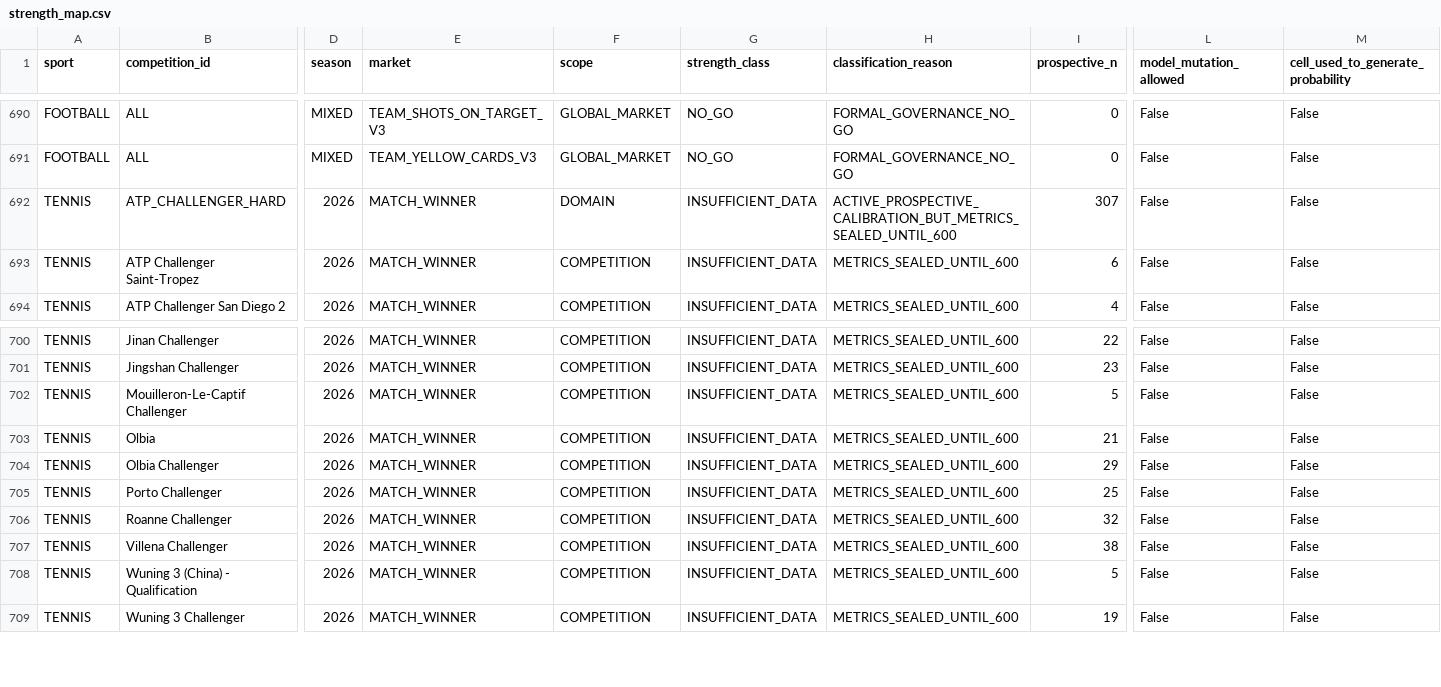
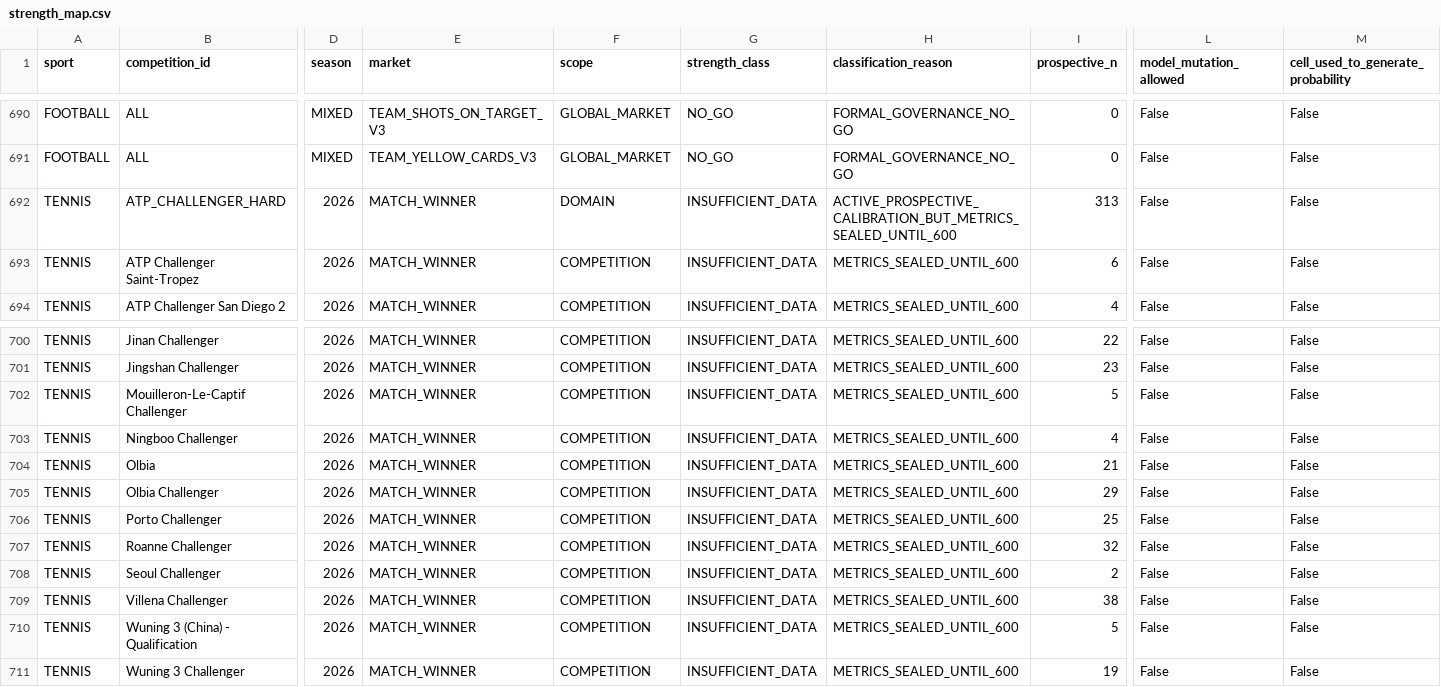
Before and after one commit to MatrixLabSports/MATRIX-LAB, a CSV file: evidence/global_strength_map/strength_map.csv, drawn as a sheet; only a part is shown, gaps mark what is left out; rows hold the shown columns only; the diff names each change by its address in the sheet, - before the commit and + after, or states it on an @@ line.

Commit message:
evidence(matrix): refresh global sport competition market strength map

```diff
--- a/evidence/global_strength_map/strength_map.csv
+++ b/evidence/global_strength_map/strength_map.csv
-I692 (prospective_n): 307
+I692 (prospective_n): 313
+row 703: TENNIS | Ningboo Challenger | 2026 | MATCH_WINNER | COMPETITION | INSUFFICIENT_DATA | METRICS_SEALED_UNTIL_600 | 4 | False | False
+row 708: TENNIS | Seoul Challenger | 2026 | MATCH_WINNER | COMPETITION | INSUFFICIENT_DATA | METRICS_SEALED_UNTIL_600 | 2 | False | False
```
Also changed, not shown: 3 other files.
